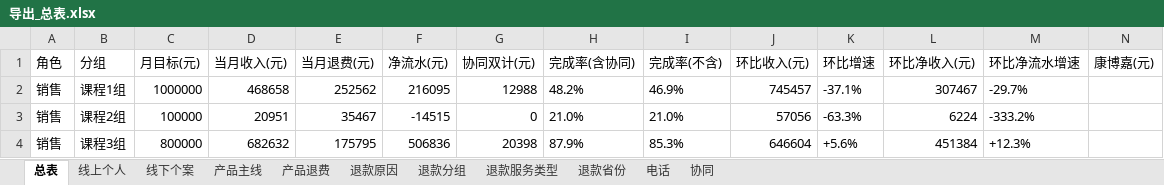
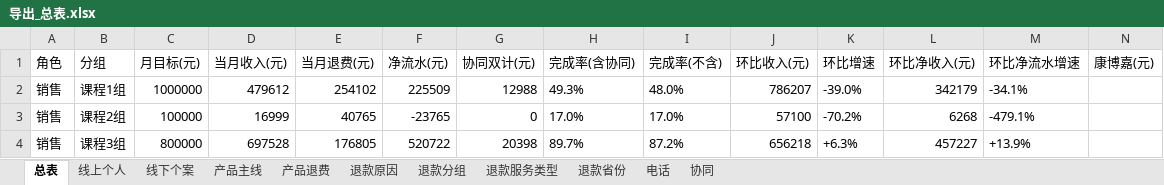
Before and after one commit to fannyqian/my-dashbord-for-guanxin, an Excel workbook: 导出_总表.xlsx, sheet 总表, drawn as a sheet; only a part is shown; values as stored, in another font and other column widths than the file's, no borders; the diff covers the shown part only; the diff names each change by its address in the sheet, - before the commit and + after, or states it on an @@ line.

```diff
--- a/导出_总表.xlsx (sheet 总表)
+++ b/导出_总表.xlsx (sheet 总表)
-D2 (当月收入(元)): 468658
+D2 (当月收入(元)): 479612
-E2 (当月退费(元)): 252562
+E2 (当月退费(元)): 254102
-F2 (净流水(元)): 216095
+F2 (净流水(元)): 225509
-H2 (完成率(含协同)): 48.2%
+H2 (完成率(含协同)): 49.3%
-I2 (完成率(不含)): 46.9%
+I2 (完成率(不含)): 48.0%
-J2 (环比收入(元)): 745457
+J2 (环比收入(元)): 786207
-K2 (环比增速): -37.1%
+K2 (环比增速): -39.0%
-L2 (环比净收入(元)): 307467
+L2 (环比净收入(元)): 342179
-M2 (环比净流水增速): -29.7%
+M2 (环比净流水增速): -34.1%
-D3 (当月收入(元)): 20951
+D3 (当月收入(元)): 16999
-E3 (当月退费(元)): 35467
+E3 (当月退费(元)): 40765
-F3 (净流水(元)): -14515
+F3 (净流水(元)): -23765
-H3 (完成率(含协同)): 21.0%
+H3 (完成率(含协同)): 17.0%
-I3 (完成率(不含)): 21.0%
+I3 (完成率(不含)): 17.0%
-J3 (环比收入(元)): 57056
+J3 (环比收入(元)): 57100
-K3 (环比增速): -63.3%
+K3 (环比增速): -70.2%
-L3 (环比净收入(元)): 6224
+L3 (环比净收入(元)): 6268
-M3 (环比净流水增速): -333.2%
+M3 (环比净流水增速): -479.1%
-D4 (当月收入(元)): 682632
+D4 (当月收入(元)): 697528
-E4 (当月退费(元)): 175795
+E4 (当月退费(元)): 176805
-F4 (净流水(元)): 506836
+F4 (净流水(元)): 520722
-H4 (完成率(含协同)): 87.9%
+H4 (完成率(含协同)): 89.7%
-I4 (完成率(不含)): 85.3%
+I4 (完成率(不含)): 87.2%
-J4 (环比收入(元)): 646604
+J4 (环比收入(元)): 656218
-K4 (环比增速): +5.6%
+K4 (环比增速): +6.3%
-L4 (环比净收入(元)): 451384
+L4 (环比净收入(元)): 457227
-M4 (环比净流水增速): +12.3%
+M4 (环比净流水增速): +13.9%
```
Also changed, not shown: 134 edited cells elsewhere in this sheet, sheet 退款分组, sheet 产品主线, sheet 线下个案, sheet 线上个人, sheet 退款省份, sheet 产品退费, 3 more sheets, 产品分析_导出.xlsx, 导出_按分组.xlsx, 5 other files.
